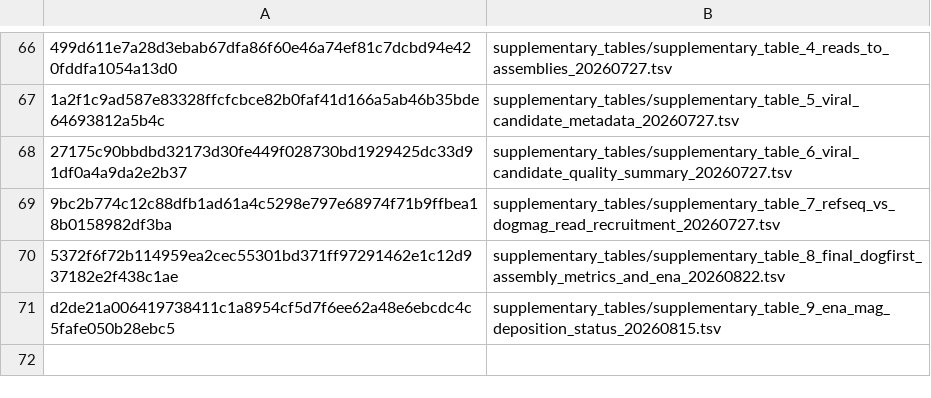
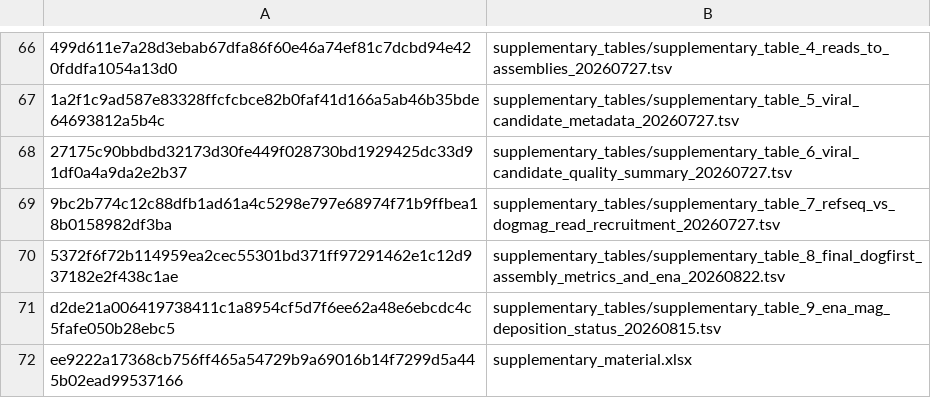
Before and after one commit to Balays/DogMAG, a TSV file: checksums/SHA256SUMS.tsv, drawn as a sheet; only a part is shown, gaps mark what is left out; the diff names each change by its address in the sheet, - before the commit and + after, or states it on an @@ line.

```diff
--- a/checksums/SHA256SUMS.tsv
+++ b/checksums/SHA256SUMS.tsv
+row 72: ee9222a17368cb756ff465a54729b9a69016b14f7299d5a445b02ead99537166 | supplementary_material.xlsx
```
Also changed, not shown: 1 other file.
